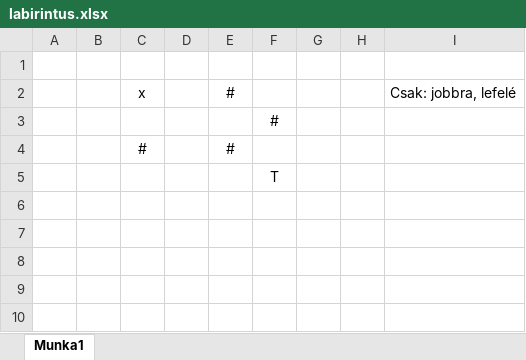
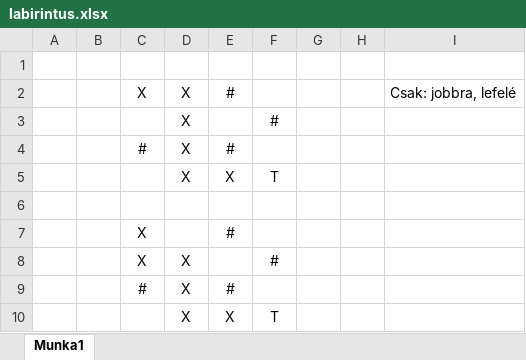
Before and after one commit to fnlckik/prog_13bc_2026, an Excel workbook: 2-Algadat/Algoritmusok/Labirintus/labirintus.xlsx, sheet Munka1, drawn as a sheet; values as stored, in another font and other column widths than the file's, no borders; addresses are those after the commit; the diff names each change by its address in the sheet, - before the commit and + after, or states it on an @@ line.

Commit message:
Labirintus - jobbra, le

```diff
--- a/2-Algadat/Algoritmusok/Labirintus/labirintus.xlsx (sheet Munka1)
+++ b/2-Algadat/Algoritmusok/Labirintus/labirintus.xlsx (sheet Munka1)
-C2: x
+C2: X
-D2:D4: (empty)
+D2:D4: X
+row 5:  |  |  | X | X | T
-F6: T
+F6: (empty)
+row 7:  |  | X |  | #
+row 8:  |  | X | X |  | #
+row 9:  |  | # | X | #
+row 10:  |  |  | X | X | T
```
Also changed, not shown: 1 other file.
